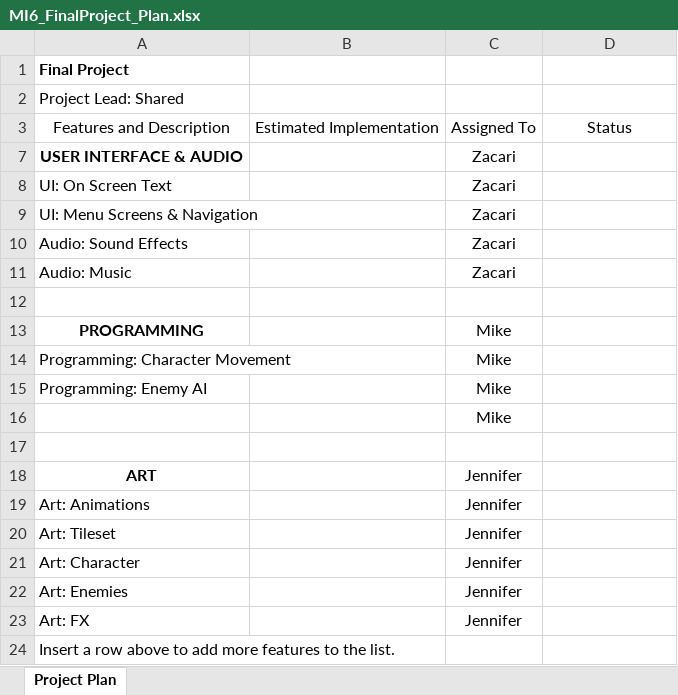
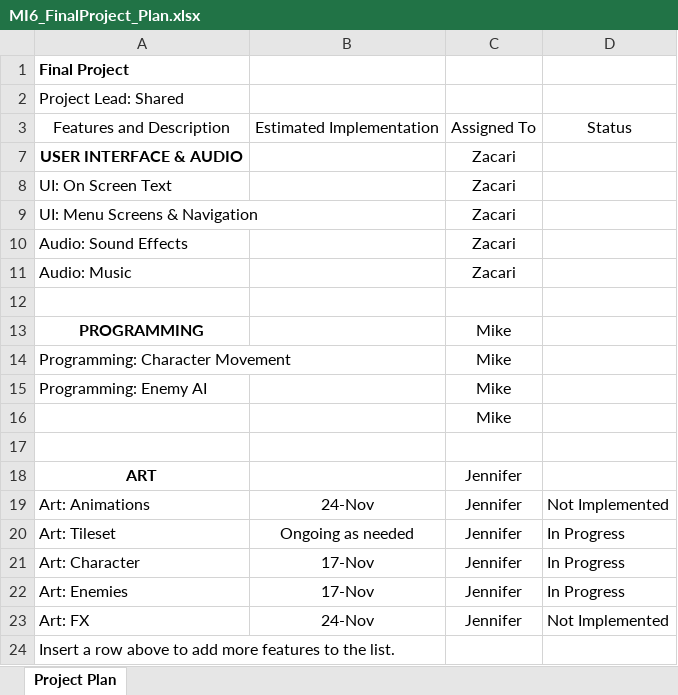
Before and after one commit to Dreamkissed/2021FA_SGD285_FinalProject, an Excel workbook: MI6_FinalProject_Plan.xlsx, sheet Project Plan, drawn as a sheet; values as stored, in another font and other column widths than the file's, no borders; conditional formats not drawn; the diff names each change by its address in the sheet, - before the commit and + after, or states it on an @@ line.

```diff
--- a/MI6_FinalProject_Plan.xlsx (sheet Project Plan)
+++ b/MI6_FinalProject_Plan.xlsx (sheet Project Plan)
-B19: (empty)
+B19: 24-Nov
-D19: (empty)
+D19: Not Implemented
-B20: (empty)
+B20: Ongoing as needed
-D20:D22: (empty)
+D20:D22: In Progress
-B21:B22: (empty)
+B21:B22: 17-Nov
-B23: (empty)
+B23: 24-Nov
-D23: (empty)
+D23: Not Implemented
```
Also changed, not shown: 8 other files.
